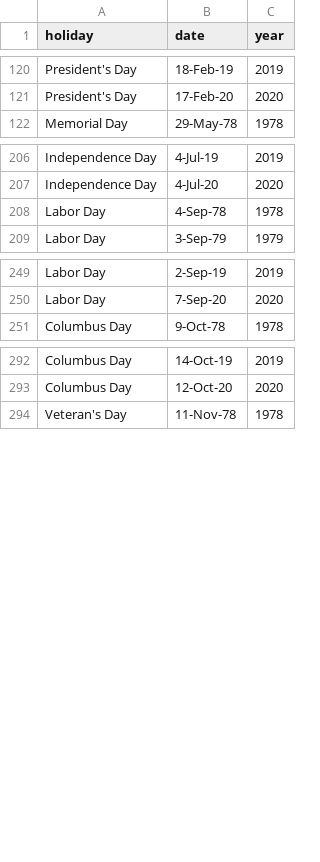
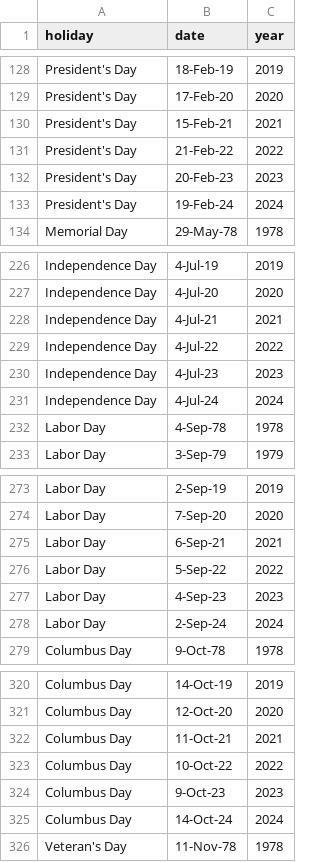
Before and after one commit to Mac-STAT/data, a CSV file: US-Holidays.csv, drawn as a sheet; only a part is shown, gaps mark what is left out; the diff covers the shown part only.

```diff
--- a/US-Holidays.csv
+++ b/US-Holidays.csv
@@ -121,2 +129,6 @@ President's Day,18-Feb-19,2019
 President's Day,17-Feb-20,2020
+President's Day,15-Feb-21,2021
+President's Day,21-Feb-22,2022
+President's Day,20-Feb-23,2023
+President's Day,19-Feb-24,2024
 Memorial Day,29-May-78,1978
@@ -207,2 +227,6 @@ Independence Day,4-Jul-19,2019
 Independence Day,4-Jul-20,2020
+Independence Day,4-Jul-21,2021
+Independence Day,4-Jul-22,2022
+Independence Day,4-Jul-23,2023
+Independence Day,4-Jul-24,2024
 Labor Day,4-Sep-78,1978
@@ -250,2 +274,6 @@ Labor Day,2-Sep-19,2019
 Labor Day,7-Sep-20,2020
+Labor Day,6-Sep-21,2021
+Labor Day,5-Sep-22,2022
+Labor Day,4-Sep-23,2023
+Labor Day,2-Sep-24,2024
 Columbus Day,9-Oct-78,1978
@@ -293,2 +321,6 @@ Columbus Day,14-Oct-19,2019
 Columbus Day,12-Oct-20,2020
+Columbus Day,11-Oct-21,2021
+Columbus Day,10-Oct-22,2022
+Columbus Day,9-Oct-23,2023
+Columbus Day,14-Oct-24,2024
 Veteran's Day,11-Nov-78,1978
```
Also changed, not shown: 28 added rows elsewhere in this file.
